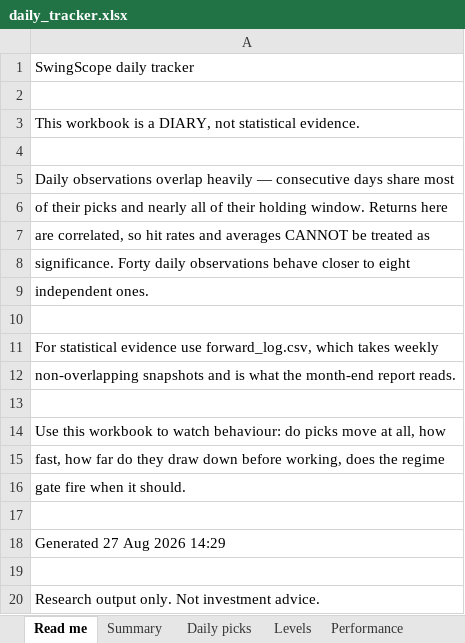
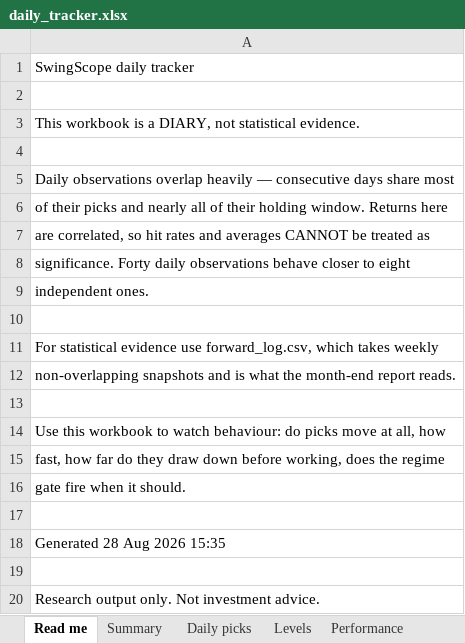
Before and after one commit to compukidsdgp-creator/Swing-trading, an Excel workbook: reports/daily_tracker.xlsx, sheet Read me, drawn as a sheet; values as stored, in another font and other column widths than the file's, no borders; the diff names each change by its address in the sheet, - before the commit and + after, or states it on an @@ line.

```diff
--- a/reports/daily_tracker.xlsx (sheet Read me)
+++ b/reports/daily_tracker.xlsx (sheet Read me)
-A18: Generated 27 Aug 2026 14:29
+A18: Generated 28 Aug 2026 15:35
```
Also changed, not shown: sheet Performance, sheet Price history, sheet Daily picks, sheet Levels, sheet Summary, sheet Coverage, 6 other files.
